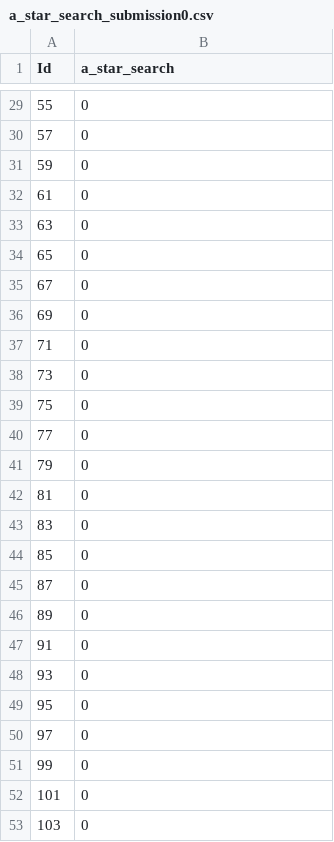
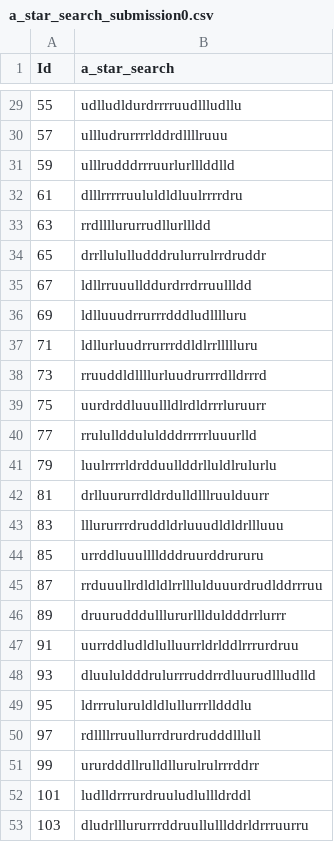
Before and after one commit to caldwellc1/AI-Project-2, a CSV file: a_star_search_submission0.csv, drawn as a sheet; only a part is shown, gaps mark what is left out; the diff covers the shown part only.

```diff
--- a/a_star_search_submission0.csv
+++ b/a_star_search_submission0.csv
@@ -29,25 +29,25 @@ Id,a_star_search
-55,0
-57,0
-59,0
-61,0
-63,0
-65,0
-67,0
-69,0
-71,0
-73,0
-75,0
-77,0
-79,0
-81,0
-83,0
-85,0
-87,0
-89,0
-91,0
-93,0
-95,0
-97,0
-99,0
-101,0
-103,0
+55,udlludldurdrrrruudllludllu
+57,ullludrurrrrlddrdllllruuu
+59,ulllrudddrrruurlurlllddlld
+61,dlllrrrrruululdldluulrrrrdru
+63,rrdllllururrudllurllldd
+65,drrllululludddrulurrulrrdruddr
+67,ldllrruuullddurdrrdrruullldd
+69,ldlluuudrrurrrdddludlllluru
+71,ldllurluudrrurrrddldlrrllllluru
+73,rruuddldllllurluudrurrrdlldrrrd
+75,uurdrddluuullldlrdldrrrluruurr
+77,rrulullddululdddrrrrrluuurlld
+79,luulrrrrldrdduullddrlluldlrulurlu
+81,drlluururrdldrdulldlllruulduurr
+83,lllururrrdruddldrluuudldldrllluuu
+85,urrddluuulllldddruurddrururu
+87,rrduuullrdldldlrrlllulduuurdrudlddrrruu
+89,druurudddulllururlllduldddrrlurrr
+91,uurrddludldlulluurrldrlddlrrrurdruu
+93,dluululdddrulurrruddrrdluurudllludlld
+95,ldrrruluruldldlullurrrlldddlu
+97,rdllllrruullurrdrurdrudddlllull
+99,ururdddllrulldllurulrulrrrddrr
+101,ludlldrrrurdruuludlullldrddl
+103,dludrlllururrrddruullulllddrldrrruurru
```
Also changed, not shown: 27 edited cells elsewhere in this file, breadth_first_search_submission0.csv, lumosity_a_star_search_train_extra_credit.csv, 3 other files.
